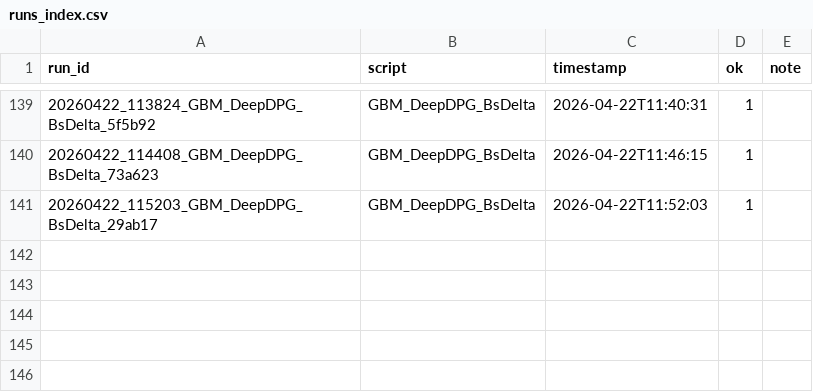
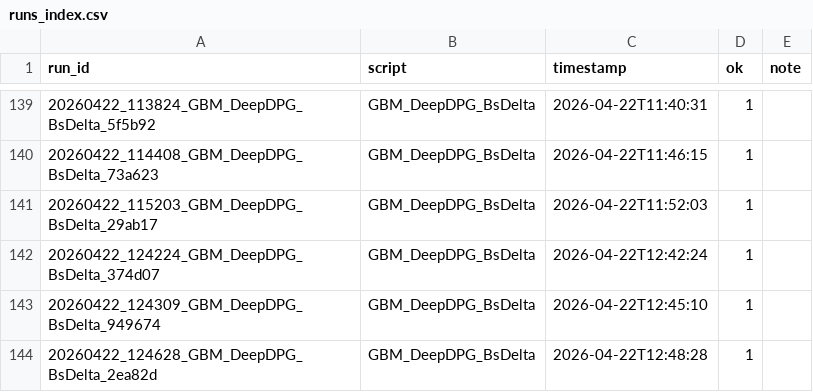
Before and after one commit to thibault-charbonnier/deep-hedging, a CSV file: outputs/runs_index.csv, drawn as a sheet; only a part is shown, gaps mark what is left out; the diff names each change by its address in the sheet, - before the commit and + after, or states it on an @@ line.

```diff
--- a/outputs/runs_index.csv
+++ b/outputs/runs_index.csv
+row 142: 20260422_124224_GBM_DeepDPG_BsDelta_374d07 | GBM_DeepDPG_BsDelta | 2026-04-22T12:42:24 | 1
+row 143: 20260422_124309_GBM_DeepDPG_BsDelta_949674 | GBM_DeepDPG_BsDelta | 2026-04-22T12:45:10 | 1
+row 144: 20260422_124628_GBM_DeepDPG_BsDelta_2ea82d | GBM_DeepDPG_BsDelta | 2026-04-22T12:48:28 | 1
```
Also changed, not shown: 10 other files.
